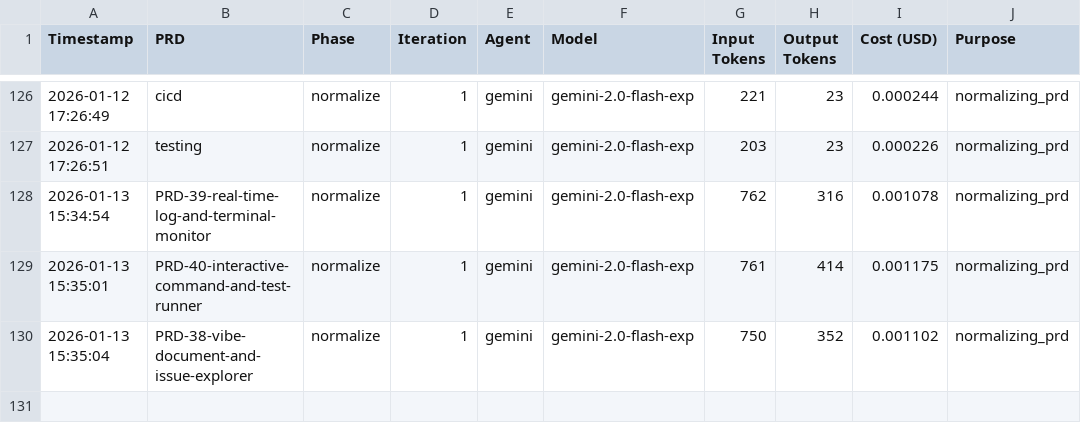
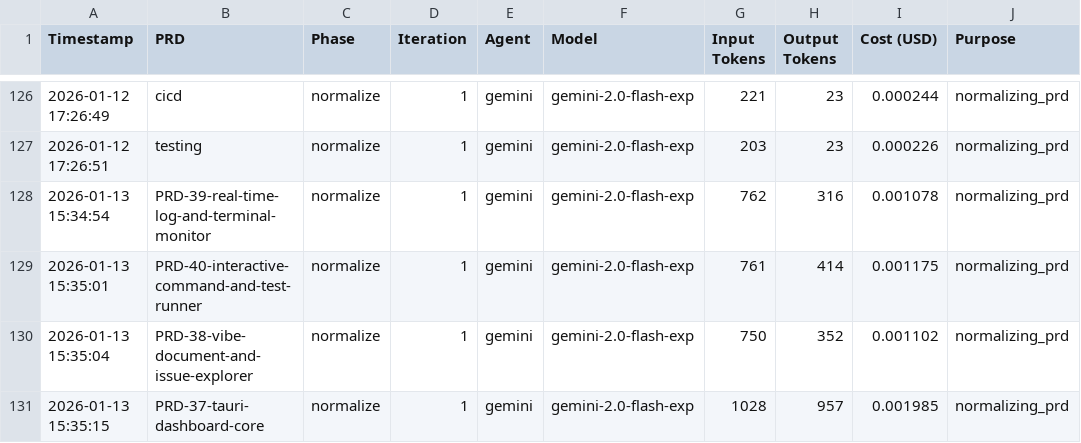
Before and after one commit to jmfk/vibe-tools, a CSV file: implementation/costs/usage.csv, drawn as a sheet; only a part is shown, gaps mark what is left out; the diff names each change by its address in the sheet, - before the commit and + after, or states it on an @@ line.

Commit message:
vibe: normalize PRD 'PRD-37-tauri-dashboard-core.md'

```diff
--- a/implementation/costs/usage.csv
+++ b/implementation/costs/usage.csv
+row 131: 2026-01-13 15:35:15 | PRD-37-tauri-dashboard-core | normalize | 1 | gemini | gemini-2.0-flash-exp | 1028 | 957 | 0.001985 | normalizing_prd
```
Also changed, not shown: 2 other files.
